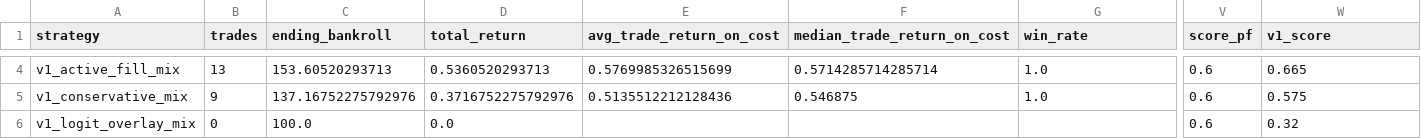
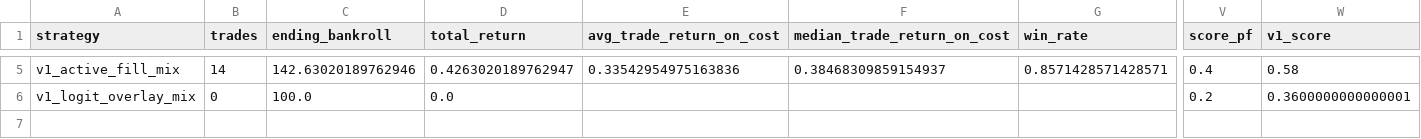
Before and after one commit to yt-feng/poly_trade, a CSV file: reports/final_v1_latest_complete_run/final_v1_latest_complete_summary.csv, drawn as a sheet; only a part is shown, gaps mark what is left out; removed rows and columns are numbered as before the commit, all else as after; rows hold the shown columns only; the diff covers the shown part only; the diff names each change by its address in the sheet, - before the commit and + after, or states it on an @@ line.

```diff
--- a/reports/final_v1_latest_complete_run/final_v1_latest_complete_summary.csv
+++ b/reports/final_v1_latest_complete_run/final_v1_latest_complete_summary.csv
-B5 (trades): 13
+B5 (trades): 14
-C5 (ending_bankroll): 153.60520293713
+C5 (ending_bankroll): 142.63020189762946
-D5 (total_return): 0.5360520293713
+D5 (total_return): 0.4263020189762947
-E5 (avg_trade_return_on_cost): 0.5769985326515699
+E5 (avg_trade_return_on_cost): 0.33542954975163836
-F5 (median_trade_return_on_cost): 0.5714285714285714
+F5 (median_trade_return_on_cost): 0.38468309859154937
-G5 (win_rate): 1.0
+G5 (win_rate): 0.8571428571428571
-V5 (score_pf): 0.6
+V5 (score_pf): 0.4
-W5 (v1_score): 0.665
+W5 (v1_score): 0.58
-row 5: v1_conservative_mix | 9 | 137.16752275792976 | 0.3716752275792976 | 0.5135512212128436 | 0.546875 | 1.0 | 0.6 | 0.575
-V6 (score_pf): 0.6
+V6 (score_pf): 0.2
-W6 (v1_score): 0.32
+W6 (v1_score): 0.3600000000000001
```
Also changed, not shown: 1 added row and 37 edited cells elsewhere in this file, reports/final_v1_latest_complete_run/final_v1_latest_complete_session_breakdown.csv, 5 other files.
